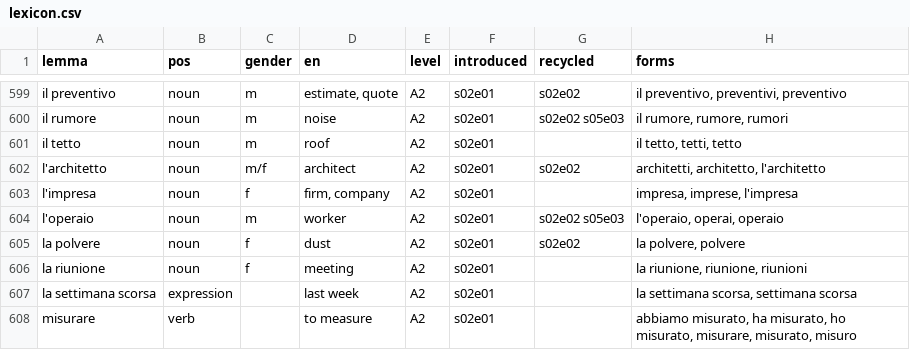
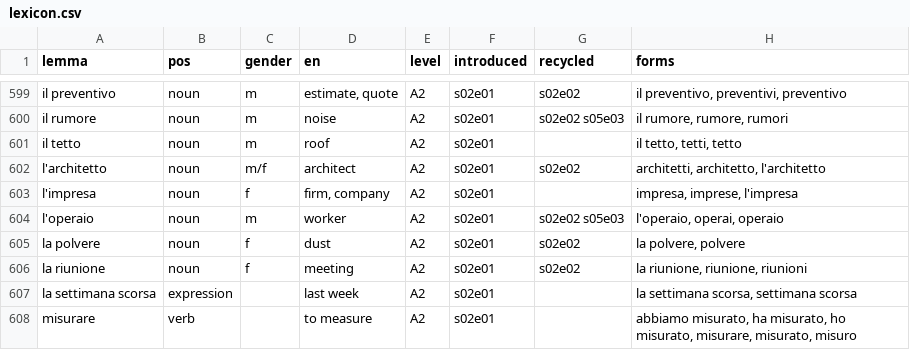
Before and after one commit to Scottiej2k/IMv4, a CSV file: curriculum/lexicon.csv, drawn as a sheet; only a part is shown, gaps mark what is left out; the diff covers the shown part only.

```diff
--- a/curriculum/lexicon.csv
+++ b/curriculum/lexicon.csv
@@ -605,3 +605,3 @@ l'operaio,noun,m,worker,A2,s02e01,s02e02 s05e03,"l'operaio, operai, operaio"
 la polvere,noun,f,dust,A2,s02e01,s02e02,"la polvere, polvere"
-la riunione,noun,f,meeting,A2,s02e01,,"la riunione, riunione, riunioni"
+la riunione,noun,f,meeting,A2,s02e01,s02e02,"la riunione, riunione, riunioni"
 la settimana scorsa,expression,,last week,A2,s02e01,,"la settimana scorsa, settimana scorsa"
```
Also changed, not shown: 6 edited cells elsewhere in this file, chapters/s02e02/anki.csv, 9 other files.
